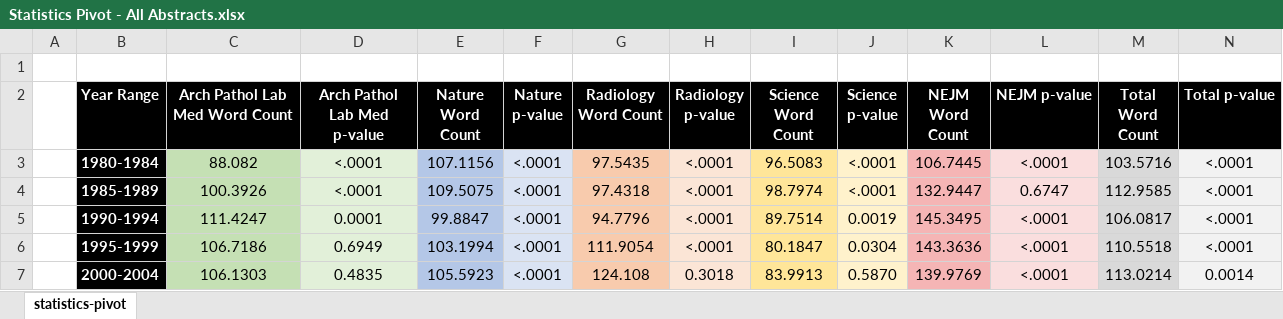
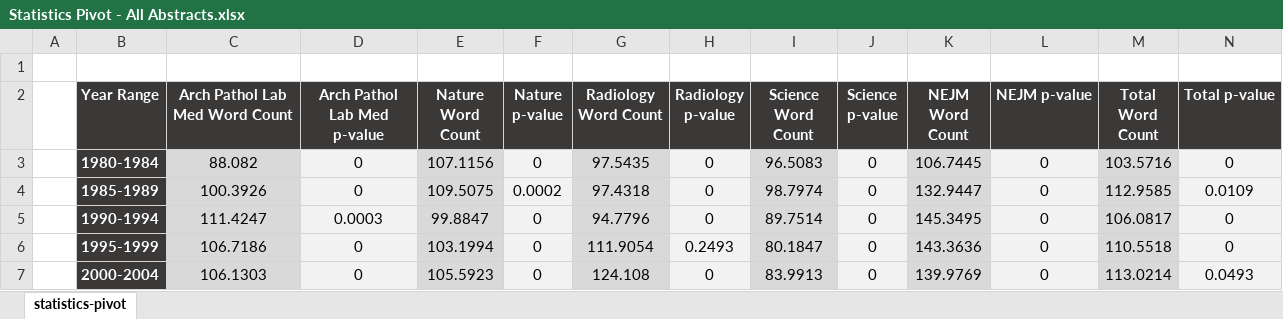
Before and after one commit to Galwort/ChatGPT-Conundrum, an Excel workbook: Tables/Formatted/Statistics Pivot - All Abstracts.xlsx, sheet statistics-pivot, drawn as a sheet; only a part is shown; values as stored, in another font and other column widths than the file's, no borders; the diff covers the shown part only; the diff names each change by its address in the sheet, - before the commit and + after, or states it on an @@ line.

```diff
--- a/Tables/Formatted/Statistics Pivot - All Abstracts.xlsx (sheet statistics-pivot)
+++ b/Tables/Formatted/Statistics Pivot - All Abstracts.xlsx (sheet statistics-pivot)
-B2:N2 fill: #000000
+B2:N2 fill: #3B3838
-B3:B7 fill: #000000
+B3:B7 fill: #3B3838
-C3:C7 fill: #C5E0B4
+C3:C7 fill: #D9D9D9
-D3:D4 (Arch Pathol Lab Med p-value): <.0001
+D3:D4 (Arch Pathol Lab Med p-value): 0
-D3:D7 fill: #E2F0D9
+D3:D7 fill: #F2F2F2
-E3:E7 fill: #B4C7E7
+E3:E7 fill: #D9D9D9
-F3 (Nature p-value): <.0001
+F3 (Nature p-value): 0
-G3:G7 fill: #F8CBAD
+G3:G7 fill: #D9D9D9
-H3:H5 (Radiology p-value): <.0001
+H3:H5 (Radiology p-value): 0
-H3:H7 fill: #FBE5D6
+H3:H7 fill: #F2F2F2
-I3:I7 fill: #FFE699
+I3:I7 fill: #D9D9D9
-J3:J4 (Science p-value): <.0001
+J3:J4 (Science p-value): 0
-J3:J7 fill: #FFF2CC
+J3:J7 fill: #F2F2F2
-K3:K7 fill: #F5B5B5
+K3:K7 fill: #D9D9D9
-L3 (NEJM p-value): <.0001
+L3 (NEJM p-value): 0
-N3 (Total p-value): <.0001
+N3 (Total p-value): 0
-F4 (Nature p-value): <.0001
+F4 (Nature p-value): 0.0002
-L4 (NEJM p-value): 0.6747
+L4 (NEJM p-value): 0
-N4 (Total p-value): <.0001
+N4 (Total p-value): 0.0109
-D5 (Arch Pathol Lab Med p-value): 0.0001
+D5 (Arch Pathol Lab Med p-value): 0.0003
-F5:F7 (Nature p-value): <.0001
+F5:F7 (Nature p-value): 0
-J5 (Science p-value): 0.0019
+J5 (Science p-value): 0
-L5:L7 (NEJM p-value): <.0001
+L5:L7 (NEJM p-value): 0
-N5:N6 (Total p-value): <.0001
+N5:N6 (Total p-value): 0
-D6 (Arch Pathol Lab Med p-value): 0.6949
+D6 (Arch Pathol Lab Med p-value): 0
-H6 (Radiology p-value): <.0001
+H6 (Radiology p-value): 0.2493
-J6 (Science p-value): 0.0304
+J6 (Science p-value): 0
-D7 (Arch Pathol Lab Med p-value): 0.4835
+D7 (Arch Pathol Lab Med p-value): 0
-H7 (Radiology p-value): 0.3018
+H7 (Radiology p-value): 0
-J7 (Science p-value): 0.5870
+J7 (Science p-value): 0
-N7 (Total p-value): 0.0014
+N7 (Total p-value): 0.0493
```
Also changed, not shown: 30 edited cells and cell formats elsewhere in this sheet, Tables/Formatted/Segment Pivot.xlsx, Tables/Formatted/Statistics Pivot - Sample.xlsx, 20 other files.
